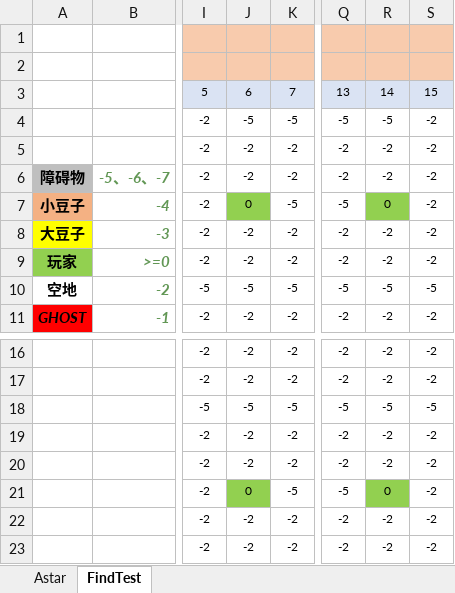
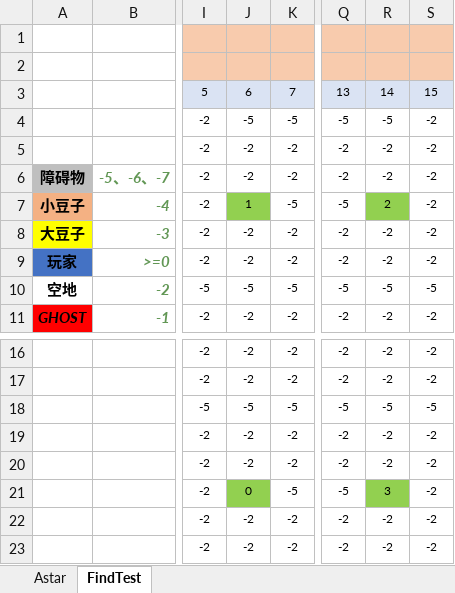
Before and after one commit to HongyangZhu/Pacman, an Excel workbook: doc/Test.xlsx, sheet FindTest, drawn as a sheet; only a part is shown, gaps mark what is left out; values as stored, in another font and other column widths than the file's, no borders; conditional formats not drawn; the diff names each change by its address in the sheet, - before the commit and + after, or states it on an @@ line.

```diff
--- a/doc/Test.xlsx (sheet FindTest)
+++ b/doc/Test.xlsx (sheet FindTest)
-J7: 0
+J7: 1
-R7: 0
+R7: 2
-A9 fill: #92D050
+A9 fill: #4472C4
-R21: 0
+R21: 3
```
Also changed, not shown: 3 other files.
